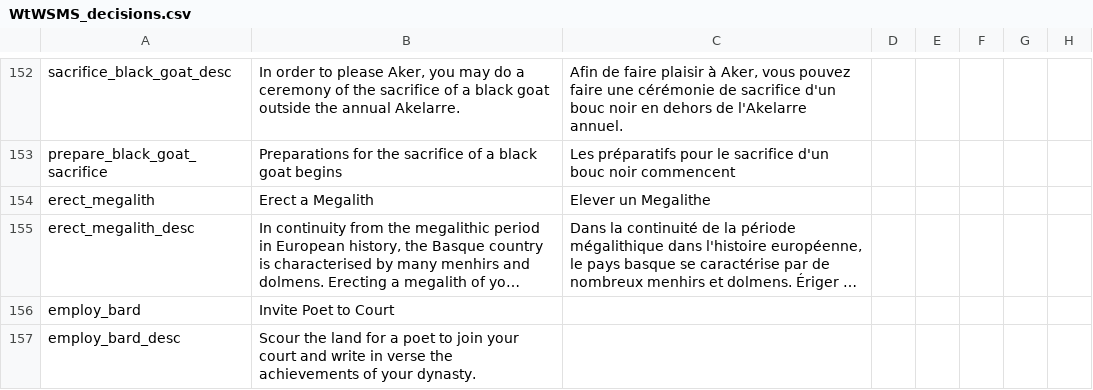
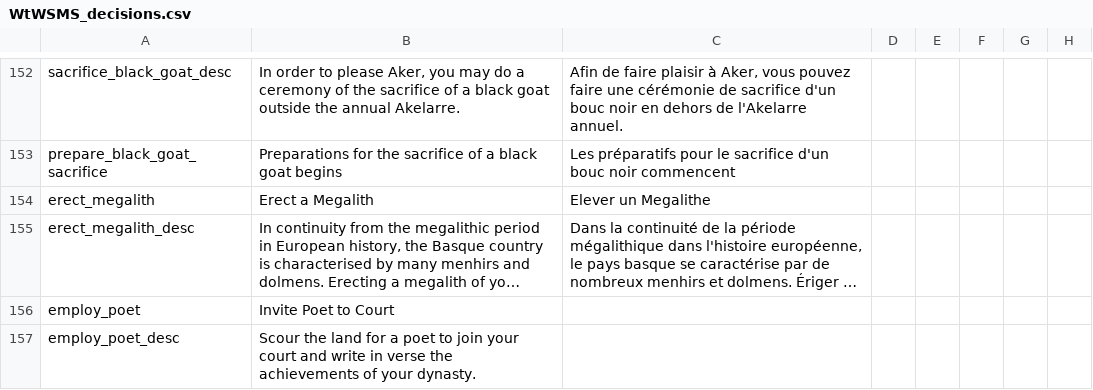
Before and after one commit to loup99/WtWSMS, a CSV file: WTWSMS/localisation/WtWSMS_decisions.csv, drawn as a sheet; only a part is shown, gaps mark what is left out; long unchanged cells end in …; the diff names each change by its address in the sheet, - before the commit and + after, or states it on an @@ line.

Commit message:
tiny fix to poet

```diff
--- a/WTWSMS/localisation/WtWSMS_decisions.csv
+++ b/WTWSMS/localisation/WtWSMS_decisions.csv
-A156: employ_bard
+A156: employ_poet
-A157: employ_bard_desc
+A157: employ_poet_desc
```
